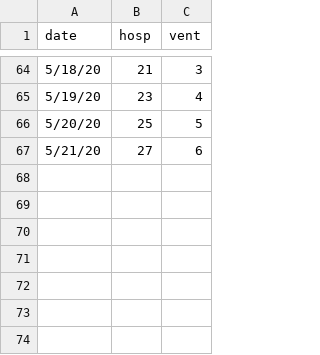
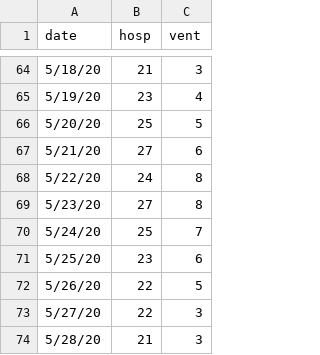
Before and after one commit to pennsignals/bayes-chime, a CSV file: data/CCH_ts.csv, drawn as a sheet; only a part is shown, gaps mark what is left out.

```diff
--- a/data/CCH_ts.csv
+++ b/data/CCH_ts.csv
@@ -67 +67,8 @@ date,hosp,vent
 5/21/20,27,6
+5/22/20,24,8
+5/23/20,27,8
+5/24/20,25,7
+5/25/20,23,6
+5/26/20,22,5
+5/27/20,22,3
+5/28/20,21,3
```
Also changed, not shown: data/Downtown_ts.csv, data/HUP_ts.csv, 4 other files.
